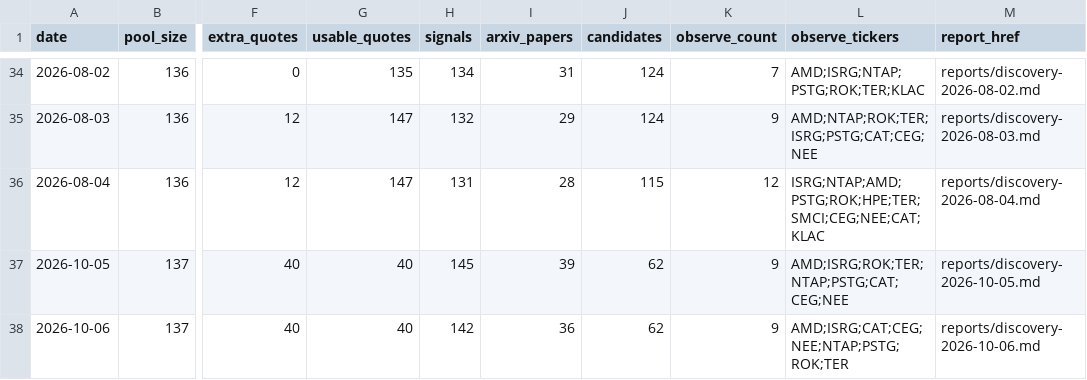
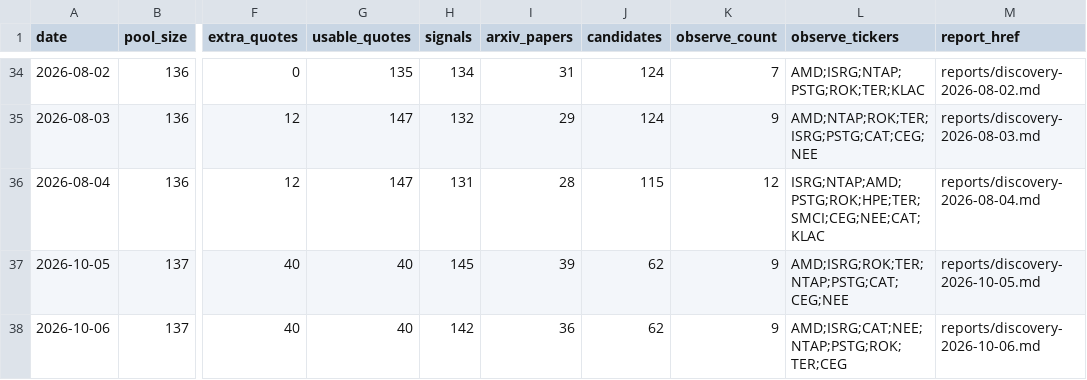
Before and after one commit to yaoleifly/ai-stock-pool, a CSV file: discovery-history.csv, drawn as a sheet; only a part is shown, gaps mark what is left out; the diff names each change by its address in the sheet, - before the commit and + after, or states it on an @@ line.

```diff
--- a/discovery-history.csv
+++ b/discovery-history.csv
-L38 (observe_tickers): AMD;ISRG;CAT;CEG;NEE;NTAP;PSTG;ROK;TER
+L38 (observe_tickers): AMD;ISRG;CAT;NEE;NTAP;PSTG;ROK;TER;CEG
```
Also changed, not shown: discovery-candidates.csv, discovery-signals.csv, 3 other files.
